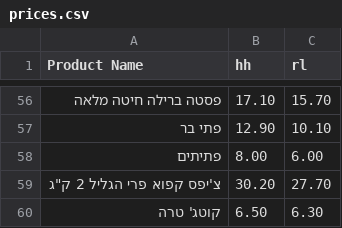
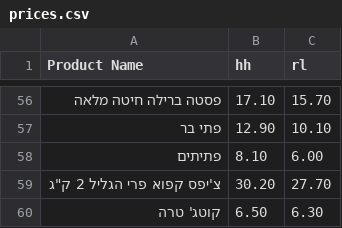
Before and after one commit to danif1973/shopping-list, a CSV file: prices.csv, drawn as a sheet; only a part is shown, gaps mark what is left out.

Commit message:
Update prices.csv 01/07/2025 16:16:21.34

```diff
--- a/prices.csv
+++ b/prices.csv
@@ -57,3 +57,3 @@
 פתי בר,12.90,10.10
-פתיתים,8.00,6.00
+פתיתים,8.10,6.00
 "צ'יפס קפוא פרי הגליל 2 ק""ג",30.20,27.70
```
